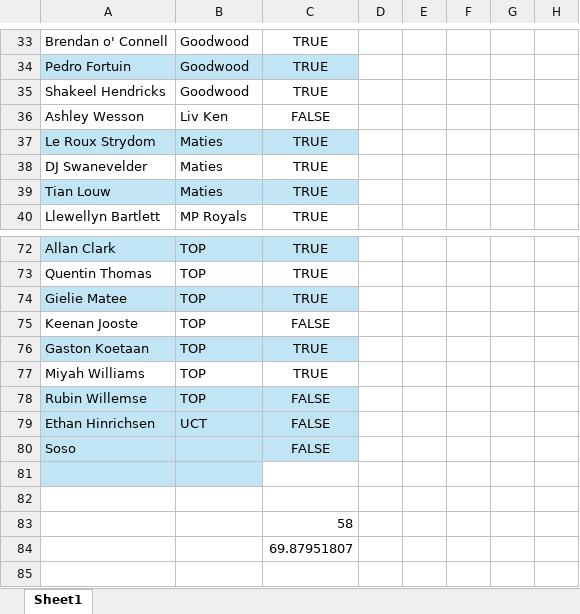
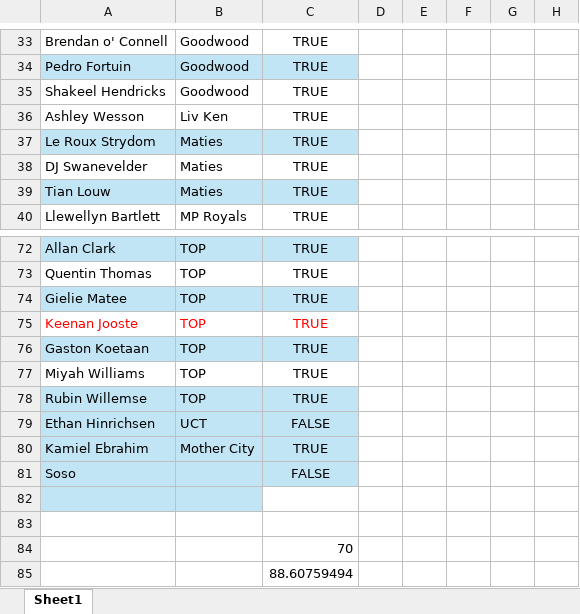
Before and after one commit to JoshuaDuPlooy/Ravens2026Seniors, an Excel workbook: Payments.xlsx, sheet Sheet1, drawn as a sheet; only a part is shown, gaps mark what is left out; values as stored, in another font and other column widths than the file's, no borders; table styles not drawn; addresses are those after the commit; the diff covers the shown part only; the diff names each change by its address in the sheet, - before the commit and + after, or states it on an @@ line.

```diff
--- a/Payments.xlsx (sheet Sheet1)
+++ b/Payments.xlsx (sheet Sheet1)
-C36: FALSE
+C36: TRUE
-A75:C75 text colour: black
+A75:C75 text colour: #FF0000
-C75: FALSE
+C75: TRUE
-C78: FALSE
+C78: TRUE
+row 80: Kamiel Ebrahim | Mother City | TRUE
-C84: 58
+C84: 70
-C85: 69.87951807
+C85: 88.60759494
```
Also changed, not shown: 28 edited cells and cell formats elsewhere in this sheet, Entry List 10_40am.xlsx, 6 other files.
